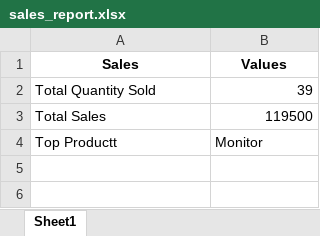
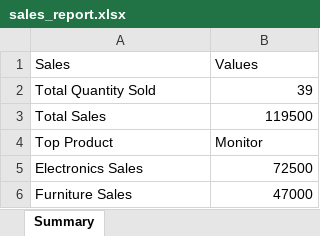
Before and after one commit to Musawer49/Excel-Report-Generator, an Excel workbook: sales_report.xlsx, sheet Summary, drawn as a sheet; values as stored, in another font and other column widths than the file's, no borders; the diff names each change by its address in the sheet, - before the commit and + after, or states it on an @@ line.

Commit message:
Add Excel summary sheet

```diff
--- a/sales_report.xlsx (sheet Summary)
+++ b/sales_report.xlsx (sheet Summary)
-sheet tab: Sheet1
+sheet tab: Summary
@@ A1:B1 bold: on → off, alignment: center → left @@
-A4 (Sales): Top Productt
+A4 (Sales): Top Product
+row 5: Electronics Sales | 72500
+row 6: Furniture Sales | 47000
```
Also changed, not shown: 1 other file.
